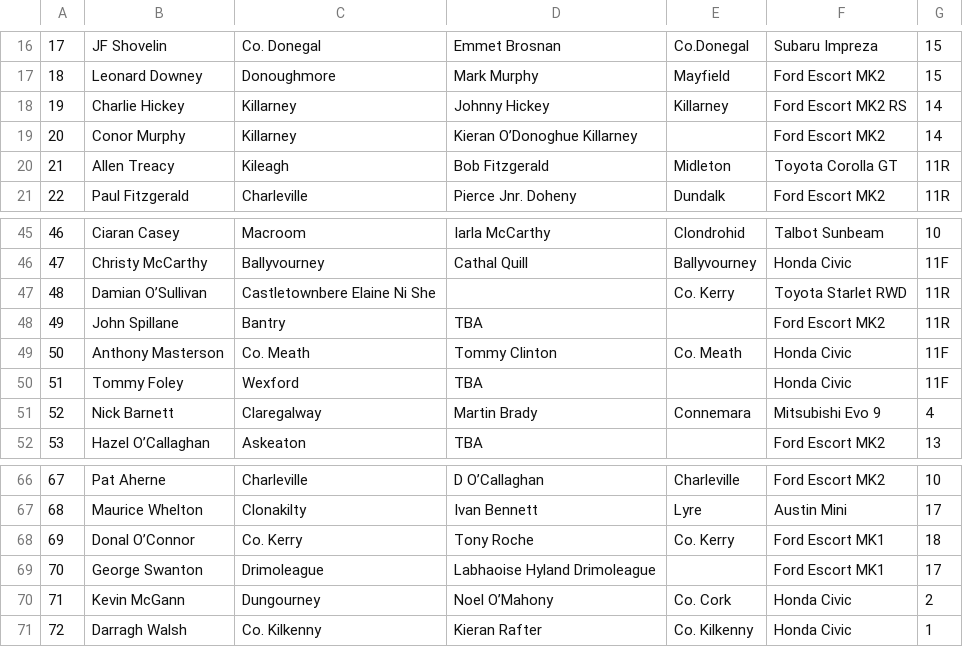
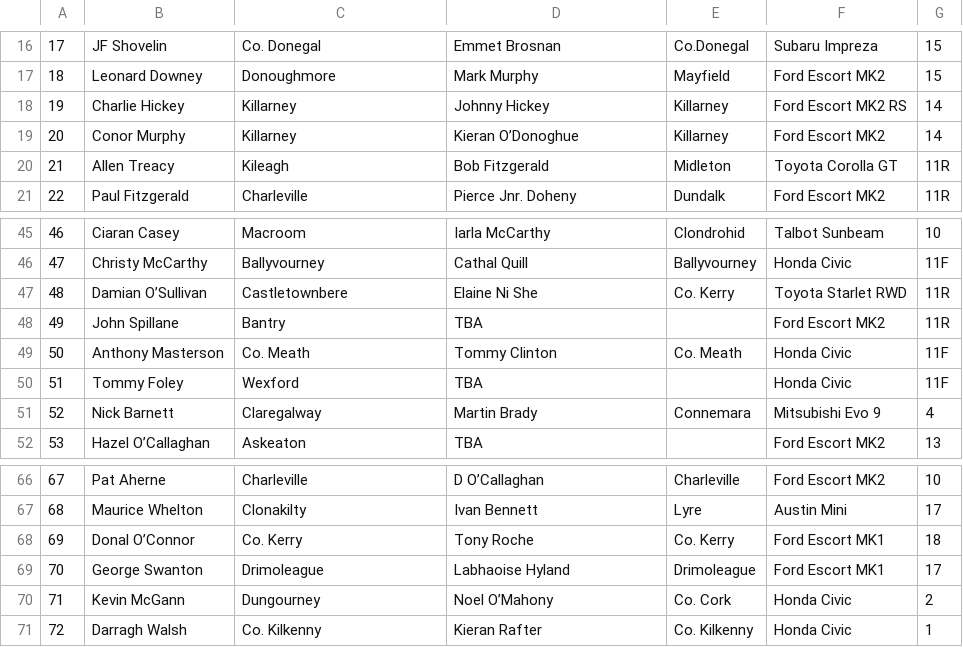
Before and after one commit to Alanmugz/Skibbdcc, a CSV file: files/fastnet_2018/entry_list_main_field.csv, drawn as a sheet; only a part is shown, gaps mark what is left out.

```diff
--- a/files/fastnet_2018/entry_list_main_field.csv
+++ b/files/fastnet_2018/entry_list_main_field.csv
@@ -18,3 +18,3 @@
 19,Charlie Hickey,Killarney,Johnny Hickey,Killarney,Ford Escort MK2 RS,14
-20,Conor Murphy,Killarney,Kieran O’Donoghue Killarney,,Ford Escort MK2,14
+20,Conor Murphy,Killarney,Kieran O’Donoghue, Killarney,Ford Escort MK2,14
 21,Allen Treacy,Kileagh,Bob Fitzgerald,Midleton,Toyota Corolla GT,11R
@@ -46,3 +46,3 @@
 47,Christy McCarthy,Ballyvourney,Cathal Quill,Ballyvourney,Honda Civic,11F
-48,Damian O’Sullivan,Castletownbere Elaine Ni She,,Co. Kerry,Toyota Starlet RWD,11R
+48,Damian O’Sullivan,Castletownbere, Elaine Ni She,Co. Kerry,Toyota Starlet RWD,11R
 49,John Spillane,Bantry,TBA,,Ford Escort MK2,11R
@@ -68,3 +68,3 @@
 69,Donal O’Connor,Co. Kerry,Tony Roche,Co. Kerry,Ford Escort MK1,18
-70,George Swanton,Drimoleague,Labhaoise Hyland Drimoleague,,Ford Escort MK1,17
+70,George Swanton,Drimoleague,Labhaoise Hyland, Drimoleague,Ford Escort MK1,17
 71,Kevin McGann,Dungourney,Noel O’Mahony,Co. Cork,Honda Civic,2
```
Also changed, not shown: files/fastnet_2018/entry_list_juniors.csv, 1 other file.
